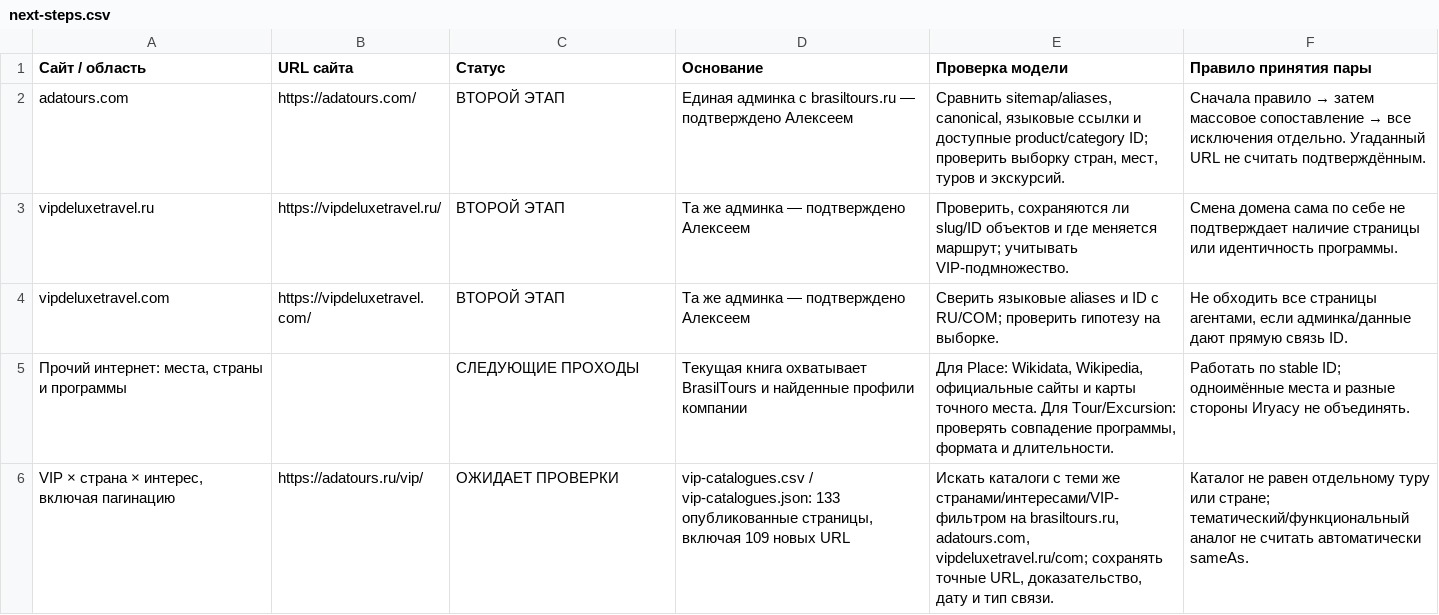
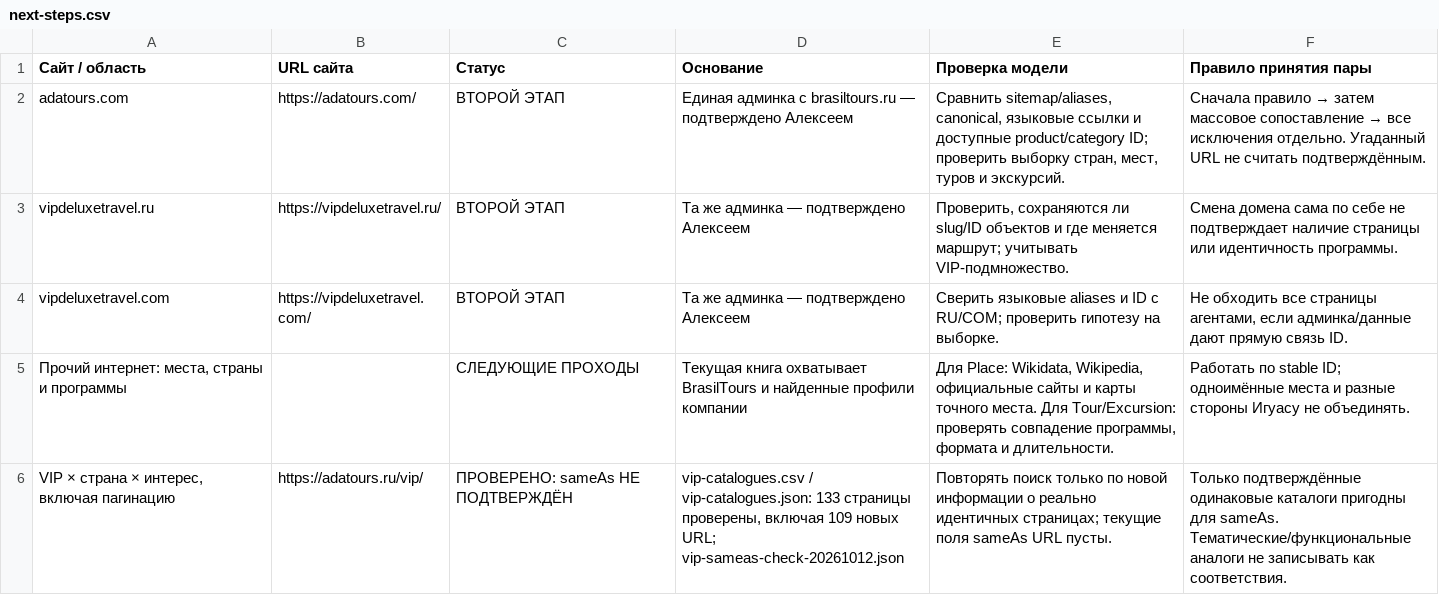
Before and after one commit to alexyakovlev79/adatours.ru, a CSV file: data/external-identity/next-steps.csv, drawn as a sheet.

```diff
--- a/data/external-identity/next-steps.csv
+++ b/data/external-identity/next-steps.csv
@@ -5,2 +5,2 @@ vipdeluxetravel.com,https://vipdeluxetravel.com/,ВТОРОЙ ЭТАП,Та же
 "Прочий интернет: места, страны и программы",,СЛЕДУЮЩИЕ ПРОХОДЫ,Текущая книга охватывает BrasilTours и найденные профили компании,"Для Place: Wikidata, Wikipedia, официальные сайты и карты точного места. Для Tour/Excursion: проверять совпадение программы, формата и длительности.",Работать по stable ID; одноимённые места и разные стороны Игуасу не объединять.
-"VIP × страна × интерес, включая пагинацию",https://adatours.ru/vip/,ОЖИДАЕТ ПРОВЕРКИ,"vip-catalogues.csv / vip-catalogues.json: 133 опубликованные страницы, включая 109 новых URL","Искать каталоги с теми же странами/интересами/VIP-фильтром на brasiltours.ru, adatours.com, vipdeluxetravel.ru/com; сохранять точные URL, доказательство, дату и тип связи.",Каталог не равен отдельному туру или стране; тематический/функциональный аналог не считать автоматически sameAs.
+"VIP × страна × интерес, включая пагинацию",https://adatours.ru/vip/,ПРОВЕРЕНО: sameAs НЕ ПОДТВЕРЖДЁН,"vip-catalogues.csv / vip-catalogues.json: 133 страницы проверены, включая 109 новых URL; vip-sameas-check-20261012.json",Повторять поиск только по новой информации о реально идентичных страницах; текущие поля sameAs URL пусты.,Только подтверждённые одинаковые каталоги пригодны для sameAs. Тематические/функциональные аналоги не записывать как соответствия.
```
Also changed, not shown: data/external-identity/new-pages.csv, 12 other files.
